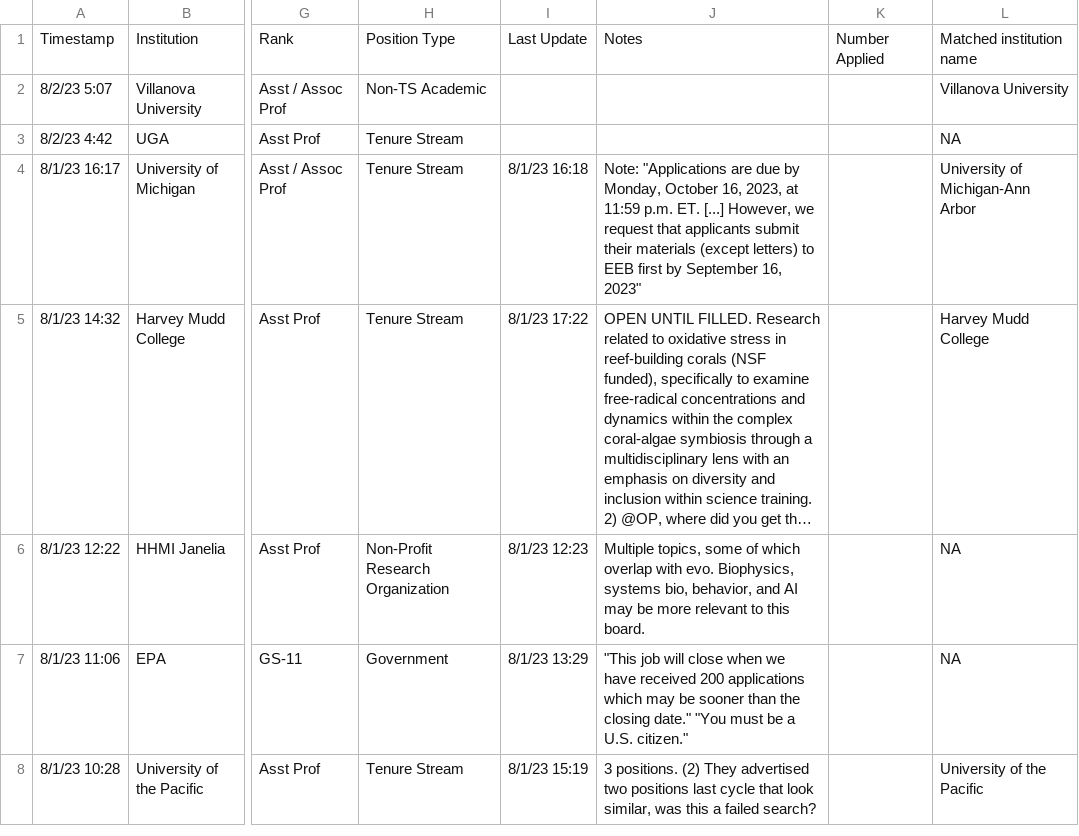
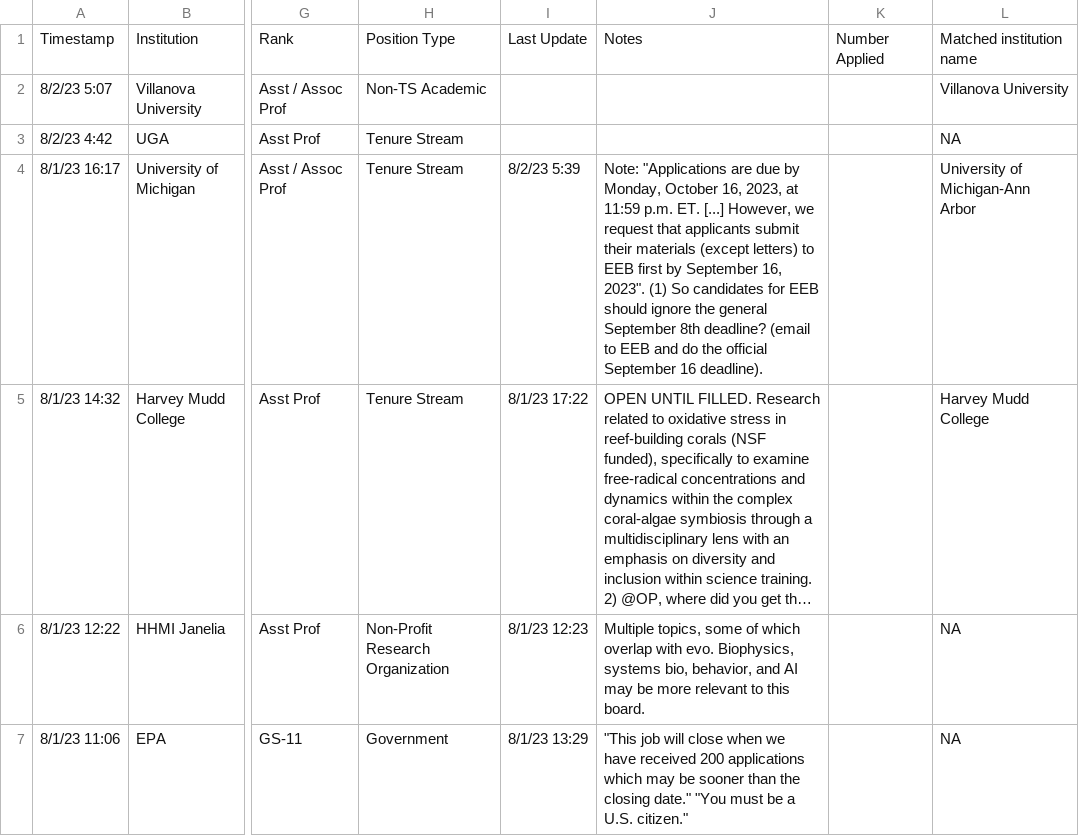
Before and after one commit to eddelbuettel/ecoevojobsR, a CSV file: data-raw/ecoevojobsR_faculty.csv, drawn as a sheet; only a part is shown, gaps mark what is left out; the shorter side is filled out with more unchanged rows; long unchanged cells end in …; the diff names each change by its address in the sheet, - before the commit and + after, or states it on an @@ line.

```diff
--- a/data-raw/ecoevojobsR_faculty.csv
+++ b/data-raw/ecoevojobsR_faculty.csv
-I4: 8/1/23 16:18
+I4: 8/2/23 5:39
-J4: …September 16, 2023"
+J4: …September 16, 2023". (1) So candidates for EEB should ignore the general September 8th deadline? (email to EEB and do the official September 16 deadline).
```
Also changed, not shown: 1 other file.
